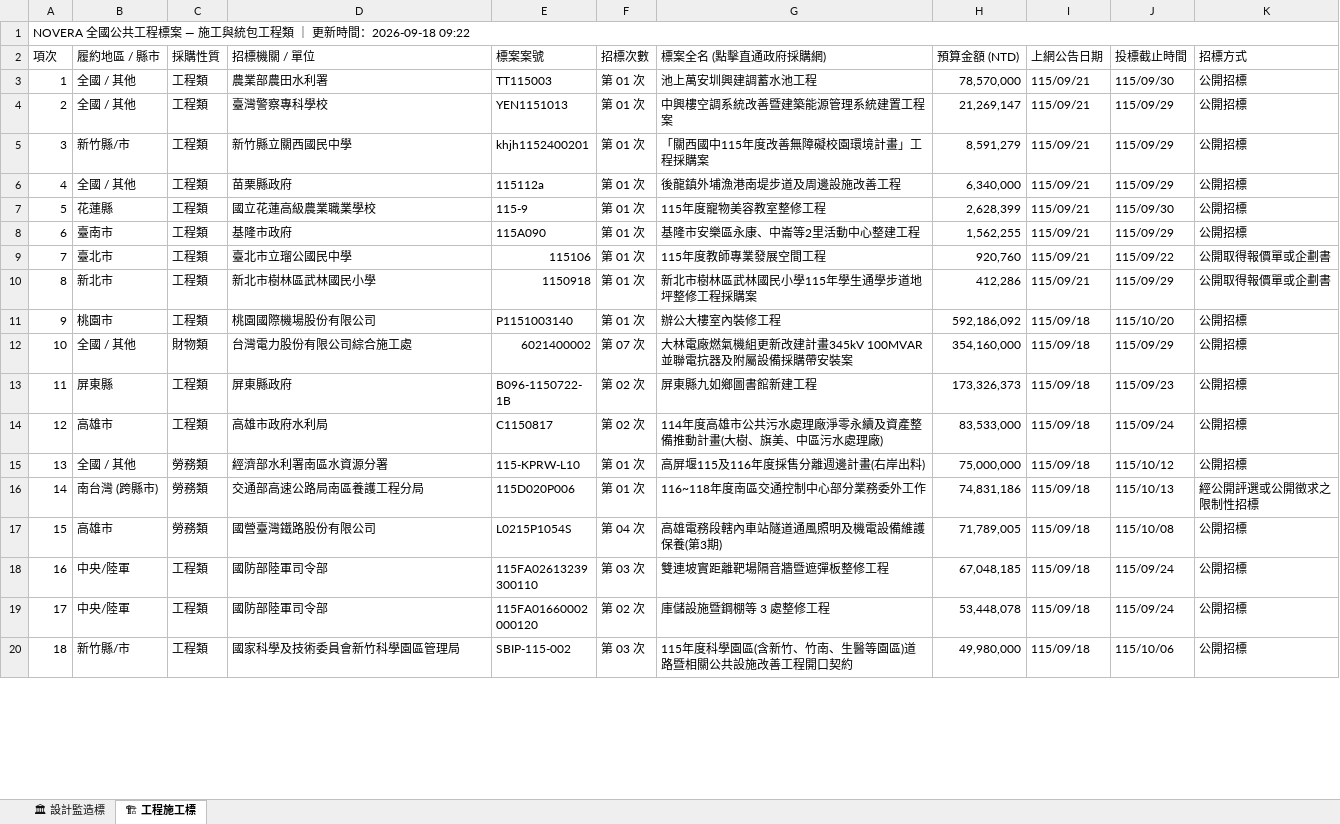
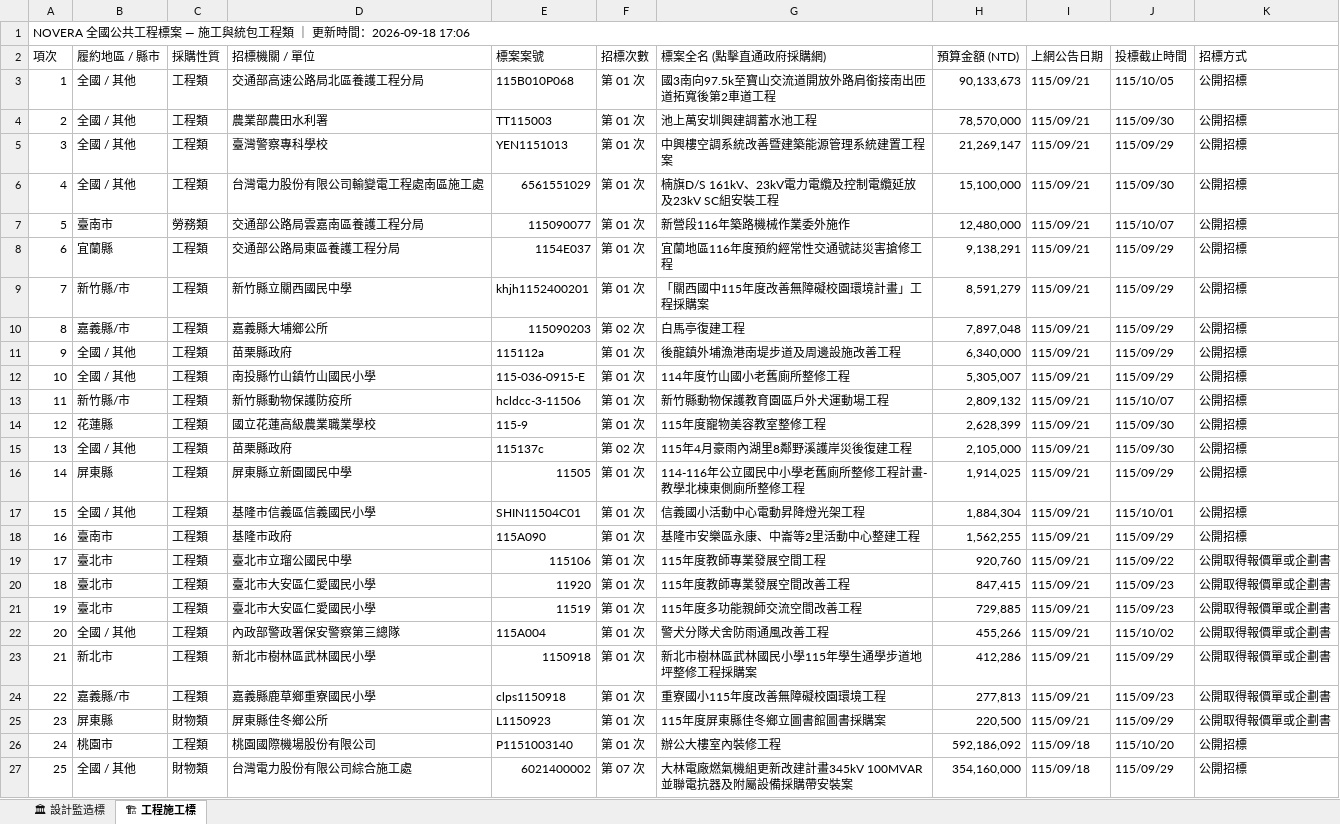
Before and after one commit to gardenai0222-a11y/gardenai0222-a11y.github.io, an Excel workbook: tenders_today.xlsx, sheet 🏗 工程施工標, drawn as a sheet; only a part is shown; the shorter side is filled out with more unchanged rows; values as stored, in another font and other column widths than the file's, no cell formats; the diff covers the shown part only; the diff names each change by its address in the sheet, - before the commit and + after, or states it on an @@ line.

```diff
--- a/tenders_today.xlsx (sheet 🏗 工程施工標)
+++ b/tenders_today.xlsx (sheet 🏗 工程施工標)
@@ column A (項次) renumbered from row 1 down @@
+row 3: 1 | 全國 / 其他 | 工程類 | 交通部高速公路局北區養護工程分局 | 115B010P068 | 第 01 次 | 國3南向97.5k至寶山交流道開放外路肩銜接南出匝道拓寬後第2車道工程 | 90,133,673 | 115/09/21 | 115/10/05 | 公開招標
+row 6: 4 | 全國 / 其他 | 工程類 | 台灣電力股份有限公司輸變電工程處南區施工處 | 6561551029 | 第 01 次 | 楠旗D/S 161kV、23kV電力電纜及控制電纜延放及23kV SC組安裝工程 | 15,100,000 | 115/09/21 | 115/09/30 | 公開招標
+row 7: 5 | 臺南市 | 勞務類 | 交通部公路局雲嘉南區養護工程分局 | 115090077 | 第 01 次 | 新營段116年築路機械作業委外施作 | 12,480,000 | 115/09/21 | 115/10/07 | 公開招標
+row 8: 6 | 宜蘭縣 | 工程類 | 交通部公路局東區養護工程分局 | 1154E037 | 第 01 次 | 宜蘭地區116年度預約經常性交通號誌災害搶修工程 | 9,138,291 | 115/09/21 | 115/09/29 | 公開招標
+row 10: 8 | 嘉義縣/市 | 工程類 | 嘉義縣大埔鄉公所 | 115090203 | 第 02 次 | 白馬亭復建工程 | 7,897,048 | 115/09/21 | 115/09/29 | 公開招標
+row 12: 10 | 全國 / 其他 | 工程類 | 南投縣竹山鎮竹山國民小學 | 115-036-0915-E | 第 01 次 | 114年度竹山國小老舊廁所整修工程 | 5,305,007 | 115/09/21 | 115/09/29 | 公開招標
+row 13: 11 | 新竹縣/市 | 工程類 | 新竹縣動物保護防疫所 | hcldcc-3-11506 | 第 01 次 | 新竹縣動物保護教育園區戶外犬運動場工程 | 2,809,132 | 115/09/21 | 115/10/07 | 公開招標
+row 15: 13 | 全國 / 其他 | 工程類 | 苗栗縣政府 | 115137c | 第 02 次 | 115年4月豪雨內湖里8鄰野溪護岸災後復建工程 | 2,105,000 | 115/09/21 | 115/09/30 | 公開招標
+row 16: 14 | 屏東縣 | 工程類 | 屏東縣立新園國民中學 | 11505 | 第 01 次 | 114-116年公立國民中小學老舊廁所整修工程計畫-教學北棟東側廁所整修工程 | 1,914,025 | 115/09/21 | 115/09/29 | 公開招標
+row 17: 15 | 全國 / 其他 | 工程類 | 基隆市信義區信義國民小學 | SHIN11504C01 | 第 01 次 | 信義國小活動中心電動昇降燈光架工程 | 1,884,304 | 115/09/21 | 115/10/01 | 公開招標
+row 20: 18 | 臺北市 | 工程類 | 臺北市大安區仁愛國民小學 | 11920 | 第 01 次 | 115年度教師專業發展空間改善工程 | 847,415 | 115/09/21 | 115/09/23 | 公開取得報價單或企劃書
+row 21: 19 | 臺北市 | 工程類 | 臺北市大安區仁愛國民小學 | 11519 | 第 01 次 | 115年度多功能親師交流空間改善工程 | 729,885 | 115/09/21 | 115/09/23 | 公開取得報價單或企劃書
+row 22: 20 | 全國 / 其他 | 工程類 | 內政部警政署保安警察第三總隊 | 115A004 | 第 01 次 | 警犬分隊犬舍防雨通風改善工程 | 455,266 | 115/09/21 | 115/10/02 | 公開取得報價單或企劃書
+row 24: 22 | 嘉義縣/市 | 工程類 | 嘉義縣鹿草鄉重寮國民小學 | clps1150918 | 第 01 次 | 重寮國小115年度改善無障礙校園環境工程 | 277,813 | 115/09/21 | 115/09/23 | 公開取得報價單或企劃書
+row 25: 23 | 屏東縣 | 財物類 | 屏東縣佳冬鄉公所 | L1150923 | 第 01 次 | 115年度屏東縣佳冬鄉立圖書館圖書採購案 | 220,500 | 115/09/21 | 115/09/29 | 公開取得報價單或企劃書
```
Also changed, not shown: 4 added rows and 30 removed rows elsewhere in this sheet, sheet 🏛 設計監造標, cell formats, 今日政府電子採購網.xlsx, 2 other files.
